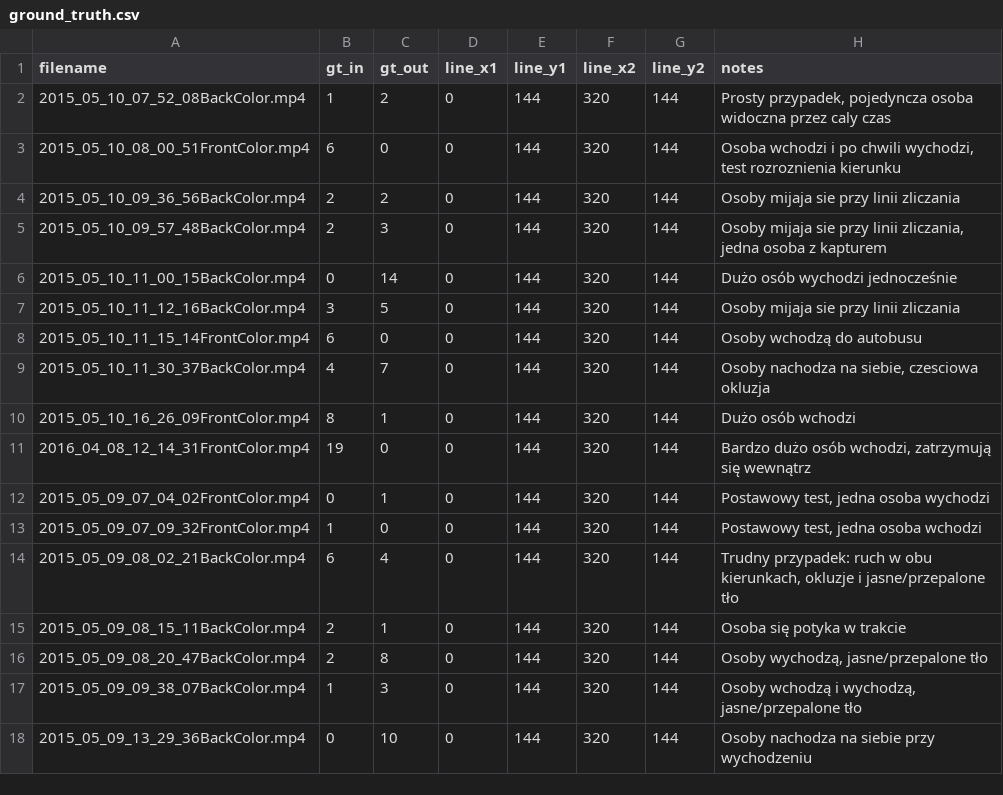
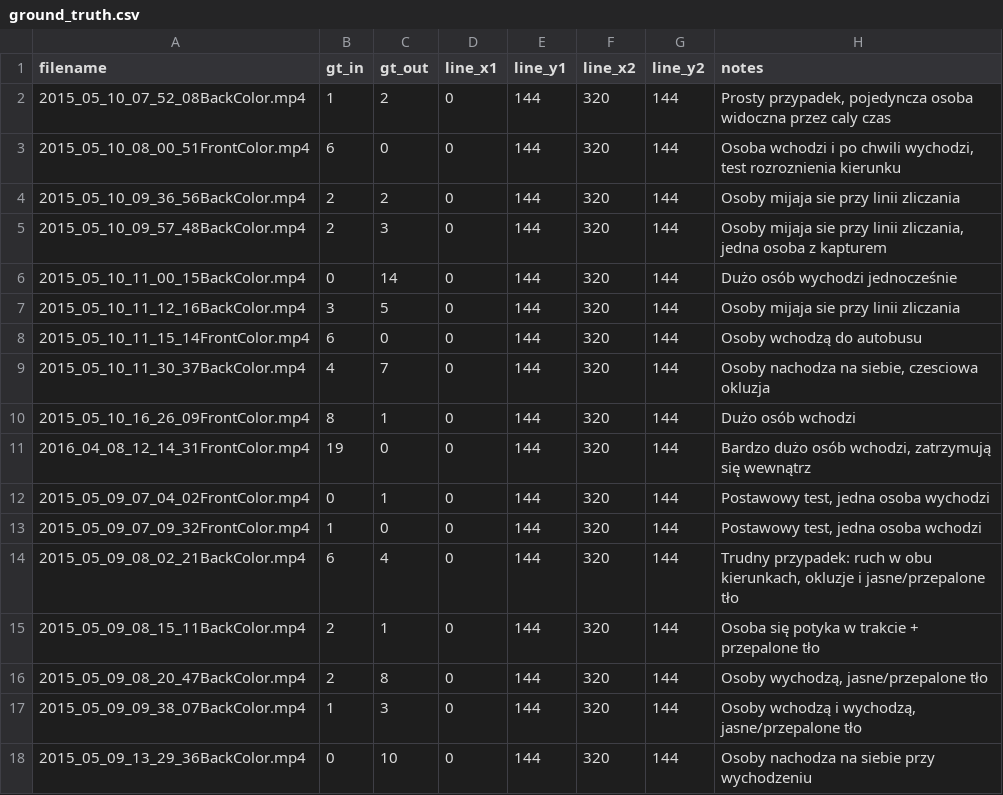
Before and after one commit to Mario123mario10/TWM_People_Counting, a CSV file: data/annotations/ground_truth.csv, drawn as a sheet.

Commit message:
fix: ground truth

```diff
--- a/data/annotations/ground_truth.csv
+++ b/data/annotations/ground_truth.csv
@@ -14,3 +14,3 @@ filename,gt_in,gt_out,line_x1,line_y1,line_x2,line_y2,notes
 2015_05_09_08_02_21BackColor.mp4,6,4,0,144,320,144,"Trudny przypadek: ruch w obu kierunkach, okluzje i jasne/przepalone tło"
-2015_05_09_08_15_11BackColor.mp4,2,1,0,144,320,144,"Osoba się potyka w trakcie"
+2015_05_09_08_15_11BackColor.mp4,2,1,0,144,320,144,"Osoba się potyka w trakcie + przepalone tło"
 2015_05_09_08_20_47BackColor.mp4,2,8,0,144,320,144,"Osoby wychodzą, jasne/przepalone tło"
```
